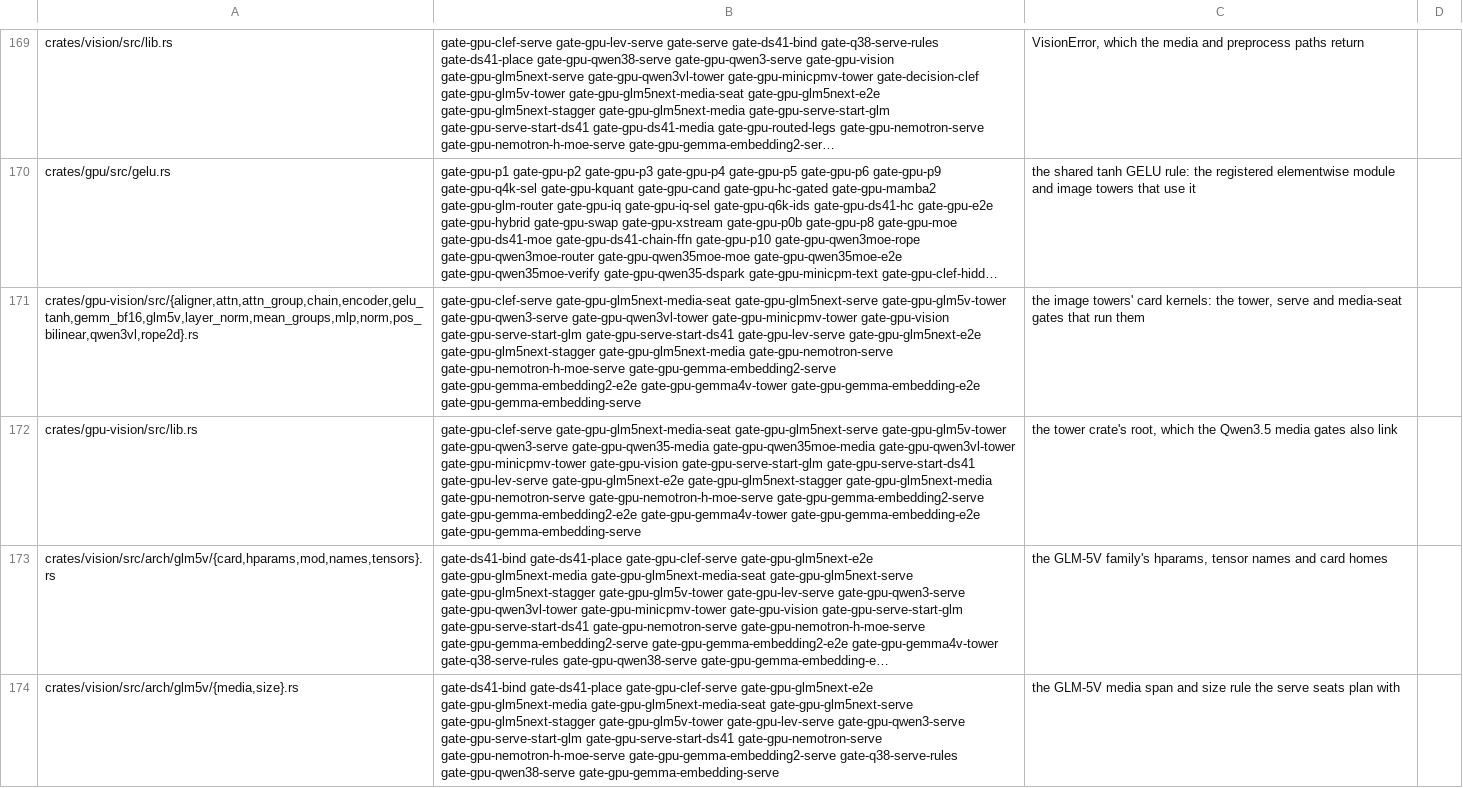
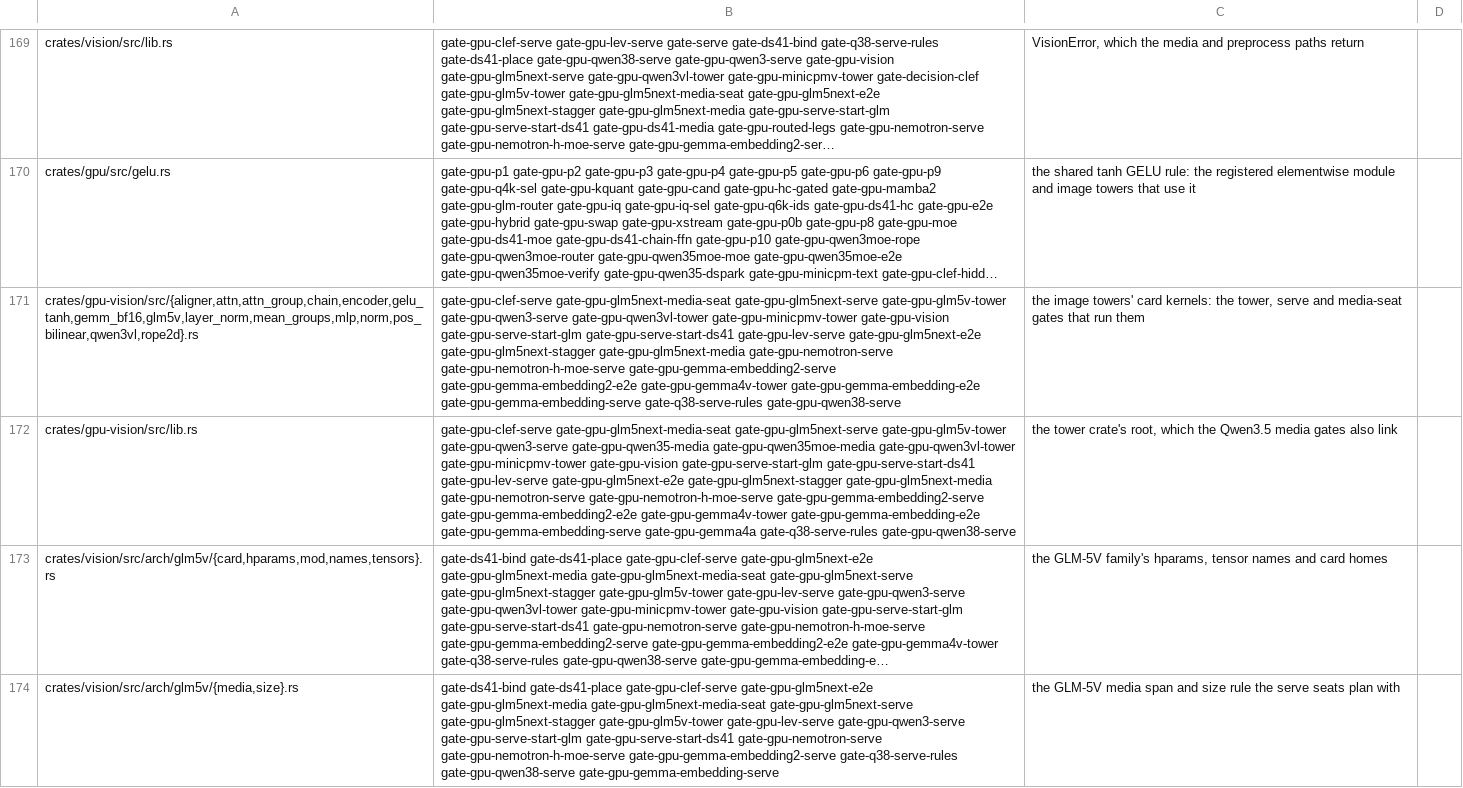
Before and after one commit to Burntgogi/bloomery, a TSV file: tools/gate-paths.tsv, drawn as a sheet; only a part is shown, gaps mark what is left out; long unchanged cells end in …; the diff covers the shown part only; the diff names each change by its address in the sheet, - before the commit and + after, or states it on an @@ line.

Commit message:
tools: the gate path table includes the rebased tree's missing gates

```diff
--- a/tools/gate-paths.tsv
+++ b/tools/gate-paths.tsv
-B171: …gate-gpu-gemma-embedding-e2e gate-gpu-gemma-embedding-serve
+B171: …gate-gpu-gemma-embedding-e2e gate-gpu-gemma-embedding-serve gate-q38-serve-rules gate-gpu-qwen38-serve
-B172: …gate-gpu-gemma-embedding-e2e gate-gpu-gemma-embedding-serve
+B172: …gate-gpu-gemma-embedding-e2e gate-gpu-gemma-embedding-serve gate-gpu-gemma4a gate-q38-serve-rules gate-gpu-qwen38-serve
```
Also changed, not shown: 2 edited cells elsewhere in this file.
